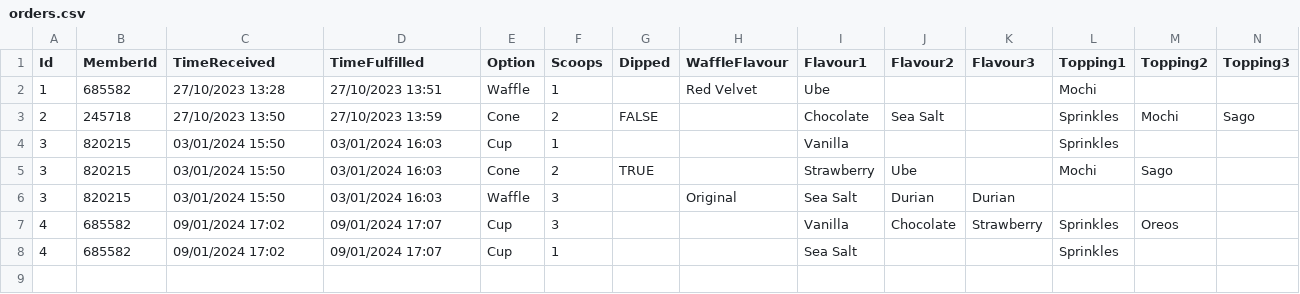
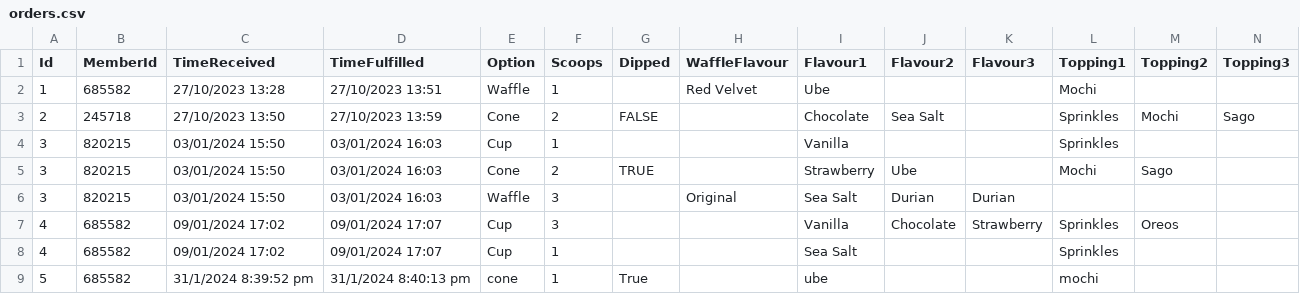
Before and after one commit to LuKaito1412/PRG2-Assignment, a CSV file: S10257623_PRG2Assignment/S10257623_PRG2Assignment/bin/Debug/net6.0/orders.csv, drawn as a sheet; only a part is shown; rows hold the shown columns only; the diff names each change by its address in the sheet, - before the commit and + after, or states it on an @@ line.

```diff
--- a/S10257623_PRG2Assignment/S10257623_PRG2Assignment/bin/Debug/net6.0/orders.csv
+++ b/S10257623_PRG2Assignment/S10257623_PRG2Assignment/bin/Debug/net6.0/orders.csv
+row 9: 5 | 685582 | 31/1/2024 8:39:52 pm | 31/1/2024 8:40:13 pm | cone | 1 | True |  | ube |  |  | mochi
```
Also changed, not shown: 9 other files.
